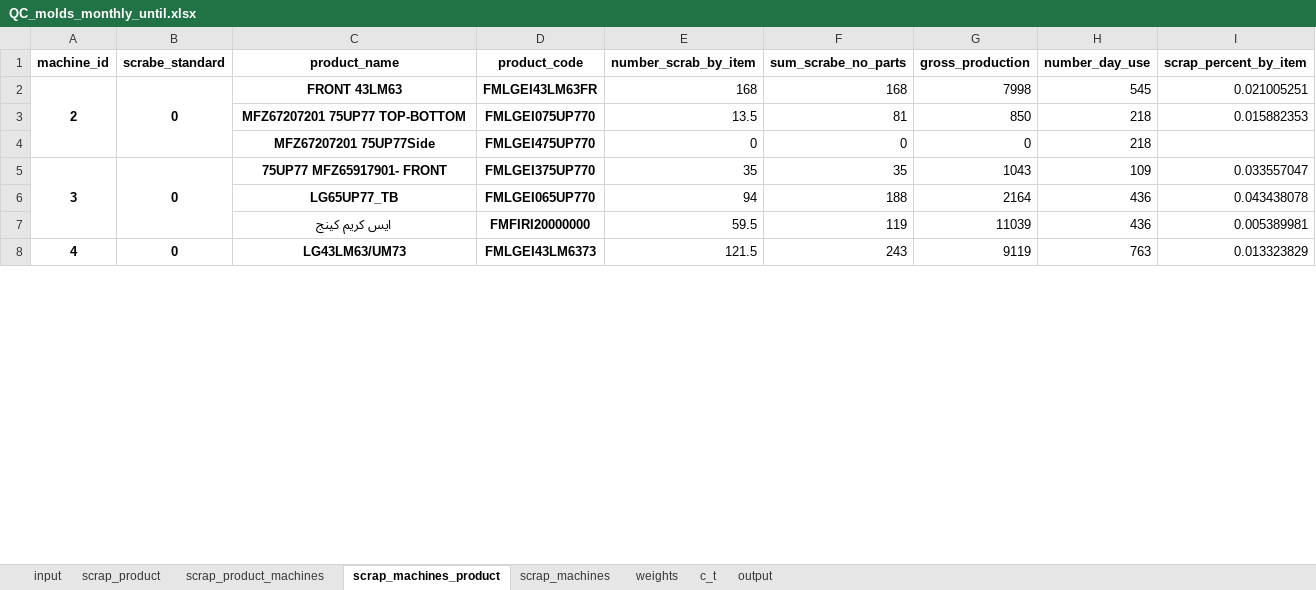
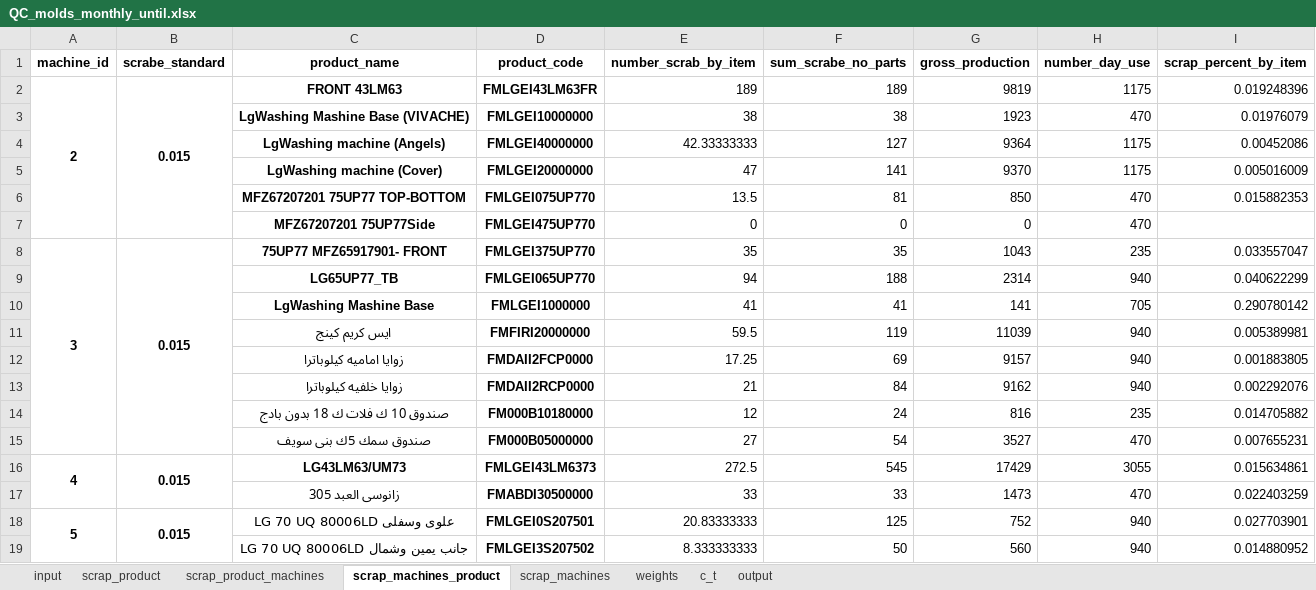
Before and after one commit to esmallah/data_assistant, an Excel workbook: apps/analysis/formats/QC_molds_monthly_until.xlsx, sheet scrap_machines_product, drawn as a sheet; only a part is shown; values as stored, in another font and other column widths than the file's, no borders; addresses are those after the commit; the diff covers the shown part only; the diff names each change by its address in the sheet, - before the commit and + after, or states it on an @@ line.

Commit message:
fix float column for scrab standard

```diff
--- a/apps/analysis/formats/QC_molds_monthly_until.xlsx (sheet scrap_machines_product)
+++ b/apps/analysis/formats/QC_molds_monthly_until.xlsx (sheet scrap_machines_product)
-B2 (scrabe_standard): 0
+B2 (scrabe_standard): 0.015
-E2 (number_scrab_by_item): 168
+E2 (number_scrab_by_item): 189
-F2 (sum_scrabe_no_parts): 168
+F2 (sum_scrabe_no_parts): 189
-G2 (gross_production): 7998
+G2 (gross_production): 9819
-H2 (number_day_use): 545
+H2 (number_day_use): 1175
-I2 (scrap_percent_by_item): 0.021005251
+I2 (scrap_percent_by_item): 0.019248396
+row 3:  |  | LgWashing Mashine Base (VIVACHE) | FMLGEI10000000 | 38 | 38 | 1923 | 470 | 0.01976079
+row 4:  |  | LgWashing machine (Angels) | FMLGEI40000000 | 42.33333333 | 127 | 9364 | 1175 | 0.00452086
+row 5:  |  | LgWashing machine (Cover) | FMLGEI20000000 | 47 | 141 | 9370 | 1175 | 0.005016009
-H6:H7 (number_day_use): 218
+H6:H7 (number_day_use): 470
-B8 (scrabe_standard): 0
+B8 (scrabe_standard): 0.015
-H8 (number_day_use): 109
+H8 (number_day_use): 235
-G9 (gross_production): 2164
+G9 (gross_production): 2314
-H9 (number_day_use): 436
+H9 (number_day_use): 940
-I9 (scrap_percent_by_item): 0.043438078
+I9 (scrap_percent_by_item): 0.040622299
+row 10:  |  | LgWashing Mashine Base | FMLGEI1000000 | 41 | 41 | 141 | 705 | 0.290780142
-H11 (number_day_use): 436
+H11 (number_day_use): 940
+row 12:  |  | زوايا اماميه كيلوباترا | FMDAII2FCP0000 | 17.25 | 69 | 9157 | 940 | 0.001883805
+row 13:  |  | زوايا خلفيه كيلوباترا | FMDAII2RCP0000 | 21 | 84 | 9162 | 940 | 0.002292076
+row 14:  |  | صندوق 10 ك فلات ك 18 بدون بادج | FM000B10180000 | 12 | 24 | 816 | 235 | 0.014705882
+row 15:  |  | صندوق سمك 5ك بنى سويف | FM000B05000000 | 27 | 54 | 3527 | 470 | 0.007655231
+A16:A17 merged
-B16 (scrabe_standard): 0
+B16 (scrabe_standard): 0.015
+B16:B17 merged
-E16 (number_scrab_by_item): 121.5
+E16 (number_scrab_by_item): 272.5
-F16 (sum_scrabe_no_parts): 243
+F16 (sum_scrabe_no_parts): 545
-G16 (gross_production): 9119
+G16 (gross_production): 17429
-H16 (number_day_use): 763
+H16 (number_day_use): 3055
-I16 (scrap_percent_by_item): 0.013323829
+I16 (scrap_percent_by_item): 0.015634861
+row 17:  |  | زانوسى العبد 305 | FMABDI30500000 | 33 | 33 | 1473 | 470 | 0.022403259
+row 18: 5 | 0.015 | LG 70 UQ 80006LD علوى وسفلى | FMLGEI0S207501 | 20.83333333 | 125 | 752 | 940 | 0.027703901
+row 19:  |  | LG 70 UQ 80006LD جانب يمين وشمال | FMLGEI3S207502 | 8.333333333 | 50 | 560 | 940 | 0.014880952
```
Also changed, not shown: 25 added rows, 6 removed rows, 46 edited cells and merged cells elsewhere in this sheet, sheet input, sheet output, sheet scrap_product, sheet scrap_product_machines, sheet weights, sheet c_t, 1 more sheet, apps/analysis/formats/QC_molds_daily_archive.xlsx, apps/analysis/formats/QC_molds_daily_summary.xlsx, 9 other files.
